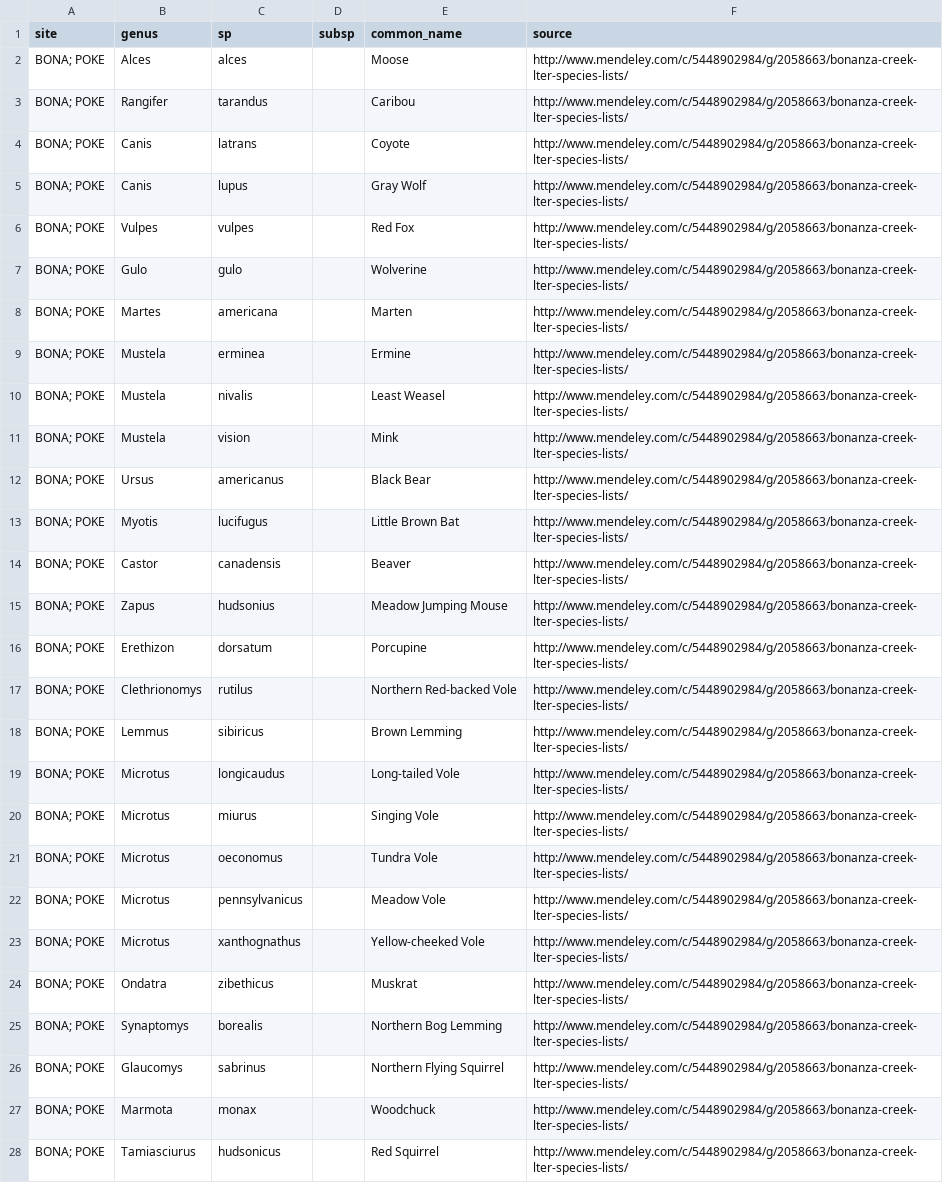
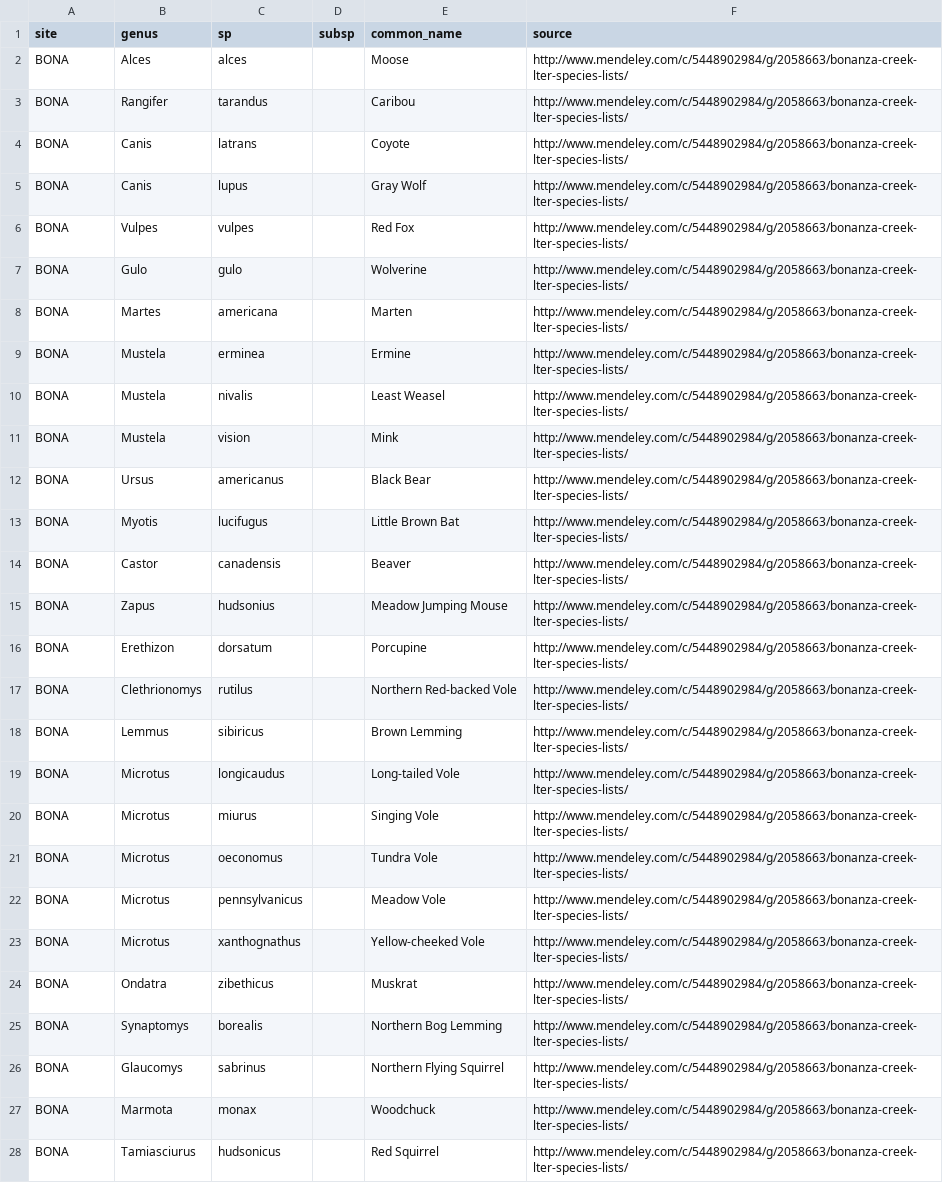
Before and after one commit to fluby/neonetods, a CSV file: data/temporary_data/sp_list_mammals.csv, drawn as a sheet; only a part is shown; the diff covers the shown part only; the diff names each change by its address in the sheet, - before the commit and + after, or states it on an @@ line.

Commit message:
corrected temp data sp list mammals to only have one site code per cell

```diff
--- a/data/temporary_data/sp_list_mammals.csv
+++ b/data/temporary_data/sp_list_mammals.csv
-A2:A28 (site): BONA; POKE
+A2:A28 (site): BONA
```
Also changed, not shown: 27 added rows elsewhere in this file.
